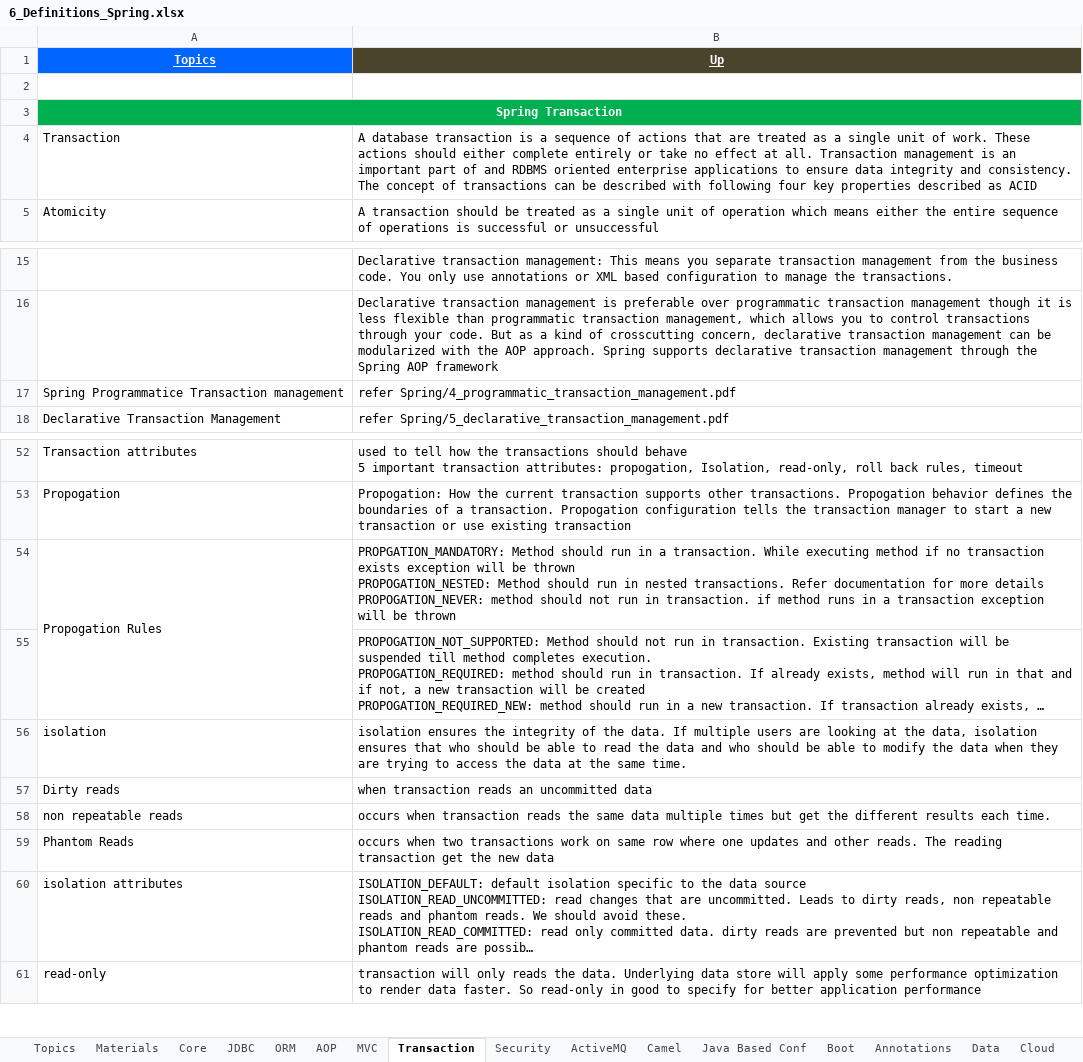
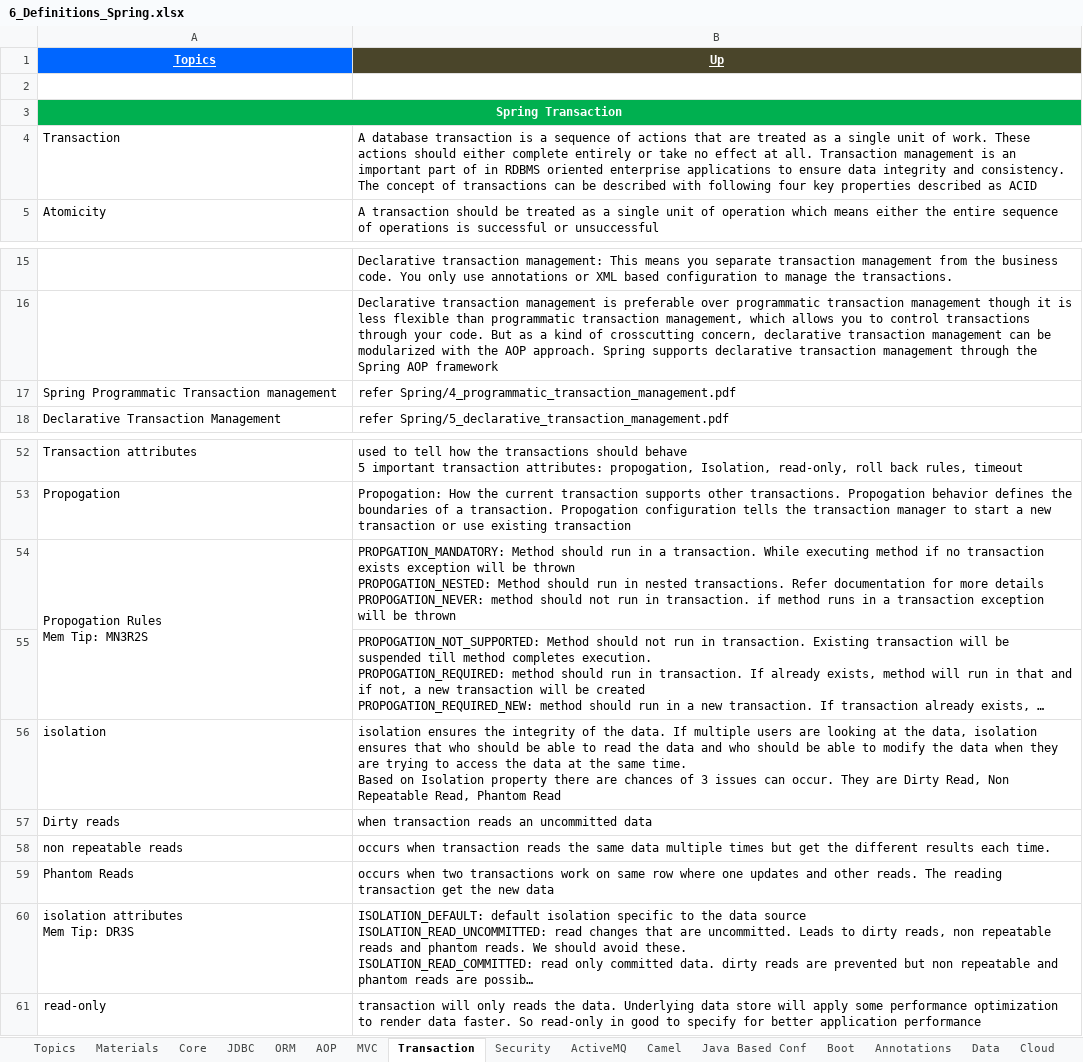
Before and after one commit to GDivya111/images, an Excel workbook: Definitions/6_Definitions_Spring.xlsx, sheet Transaction, drawn as a sheet; only a part is shown, gaps mark what is left out; long unchanged cells end in …; values as stored, in another font and other column widths than the file's, no borders; ↵ is a line break in a cell; the diff names each change by its address in the sheet, - before the commit and + after, or states it on an @@ line.

```diff
--- a/Definitions/6_Definitions_Spring.xlsx (sheet Transaction)
+++ b/Definitions/6_Definitions_Spring.xlsx (sheet Transaction)
-B4 (Up): …part of and RDBMS oriented…
+B4 (Up): …part of in RDBMS oriented…
-A17 (Topics): Spring Programmatice Transaction management
+A17 (Topics): Spring Programmatic Transaction management
-A54 (Topics): Propogation Rules
+A54 (Topics): Propogation Rules ↵ Mem Tip: MN3R2S
-B56 (Up): …same time.
+B56 (Up): …same time. ↵ Based on Isolation property there are chances of 3 issues can occur. They are Dirty Read, Non Repeatable Read, Phantom Read
-A60 (Topics): isolation attributes
+A60 (Topics): isolation attributes ↵ Mem Tip: DR3S
```
Also changed, not shown: Definitions/b_Definitions_Tools.xlsx, Definitions/k_Definitions_Groovy.xlsx.
